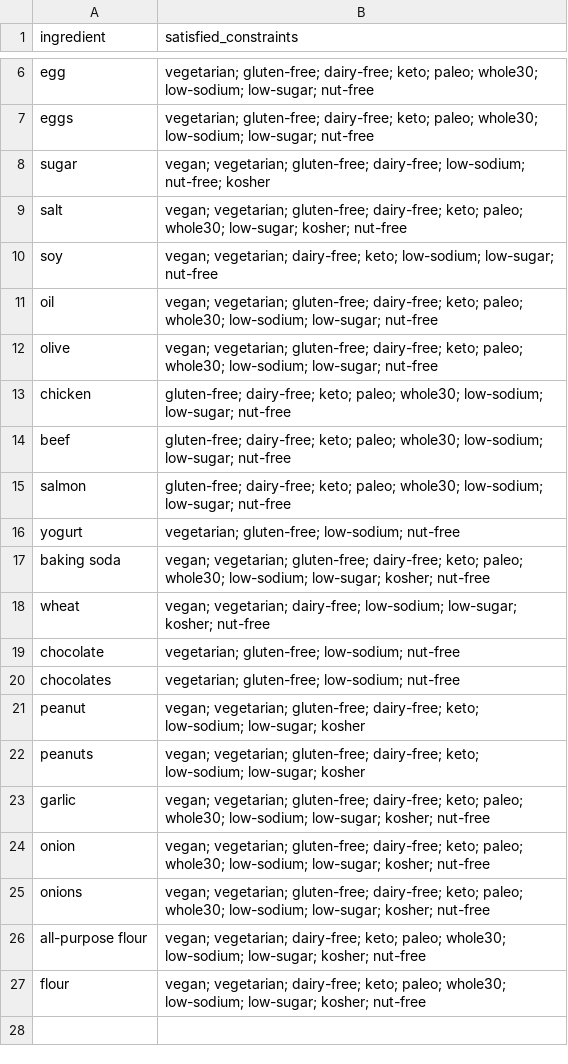
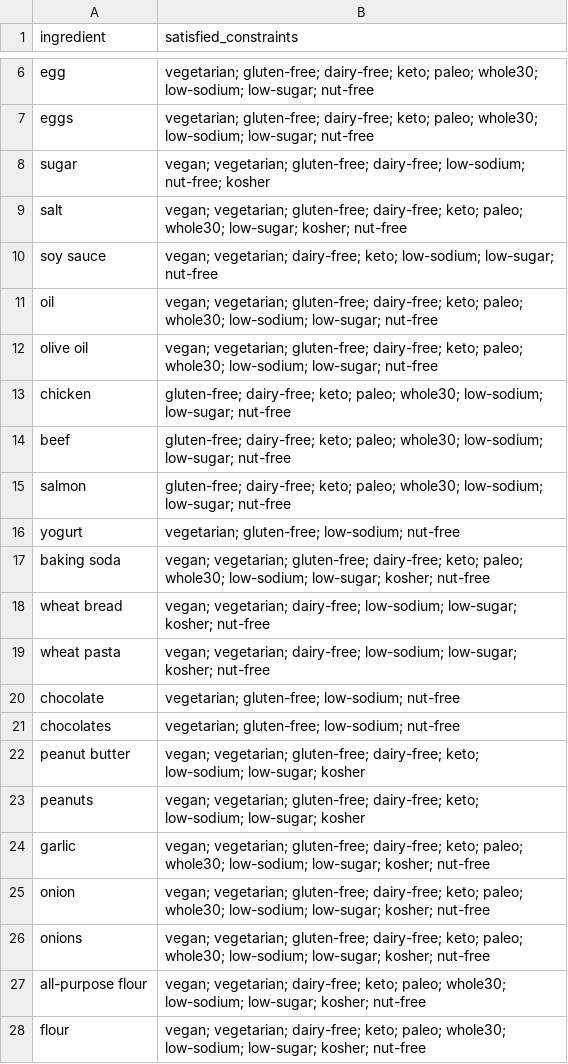
Before and after one commit to rpakrasi/49595-project, a CSV file: backend/recipe_generation/ingredient_constraints.csv, drawn as a sheet; only a part is shown, gaps mark what is left out.

```diff
--- a/backend/recipe_generation/ingredient_constraints.csv
+++ b/backend/recipe_generation/ingredient_constraints.csv
@@ -9,5 +9,5 @@ sugar, vegan; vegetarian; gluten-free; dairy-free; low-sodium; nut-free; kosher
 salt, vegan; vegetarian; gluten-free; dairy-free; keto; paleo; whole30; low-sugar; kosher; nut-free
-soy, vegan; vegetarian; dairy-free; keto; low-sodium; low-sugar; nut-free
+soy sauce, vegan; vegetarian; dairy-free; keto; low-sodium; low-sugar; nut-free
 oil, vegan; vegetarian; gluten-free; dairy-free; keto; paleo; whole30; low-sodium; low-sugar; nut-free
-olive, vegan; vegetarian; gluten-free; dairy-free; keto; paleo; whole30; low-sodium; low-sugar; nut-free
+olive oil, vegan; vegetarian; gluten-free; dairy-free; keto; paleo; whole30; low-sodium; low-sugar; nut-free
 chicken, gluten-free; dairy-free; keto; paleo; whole30; low-sodium; low-sugar; nut-free
@@ -17,6 +17,7 @@ yogurt, vegetarian; gluten-free; low-sodium; nut-free
 baking soda, vegan; vegetarian; gluten-free; dairy-free; keto; paleo; whole30; low-sodium; low-sugar; kosher; nut-free
-wheat, vegan; vegetarian; dairy-free; low-sodium; low-sugar; kosher; nut-free
+wheat bread, vegan; vegetarian; dairy-free; low-sodium; low-sugar; kosher; nut-free
+wheat pasta, vegan; vegetarian; dairy-free; low-sodium; low-sugar; kosher; nut-free
 chocolate, vegetarian; gluten-free; low-sodium; nut-free
 chocolates, vegetarian; gluten-free; low-sodium; nut-free
-peanut, vegan; vegetarian; gluten-free; dairy-free; keto; low-sodium; low-sugar; kosher
+peanut butter, vegan; vegetarian; gluten-free; dairy-free; keto; low-sodium; low-sugar; kosher
 peanuts, vegan; vegetarian; gluten-free; dairy-free; keto; low-sodium; low-sugar; kosher
```
Also changed, not shown: 2 other files.
